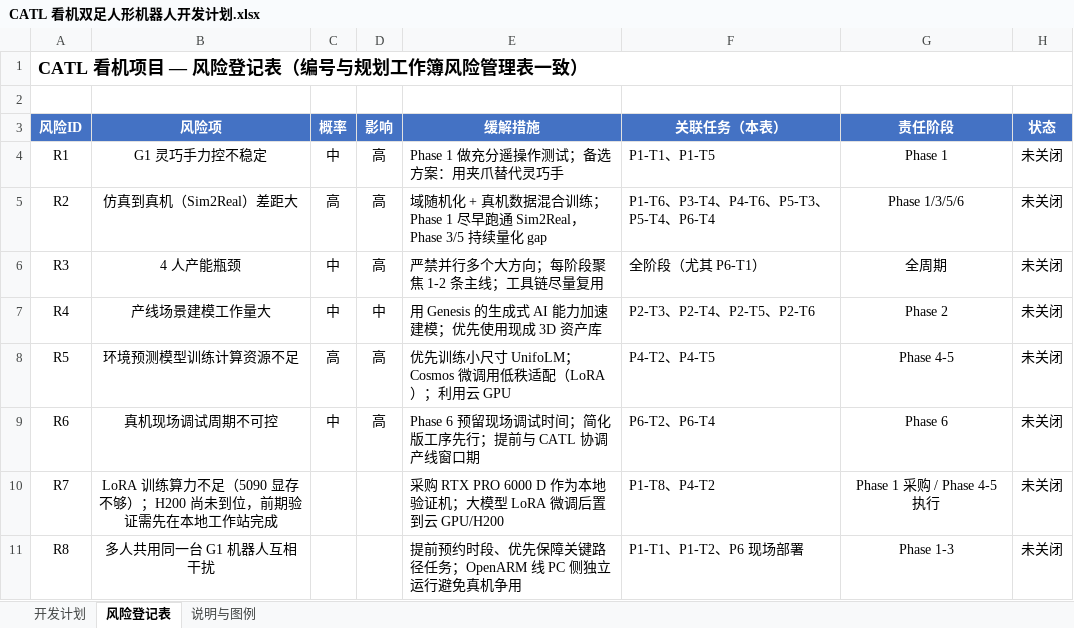
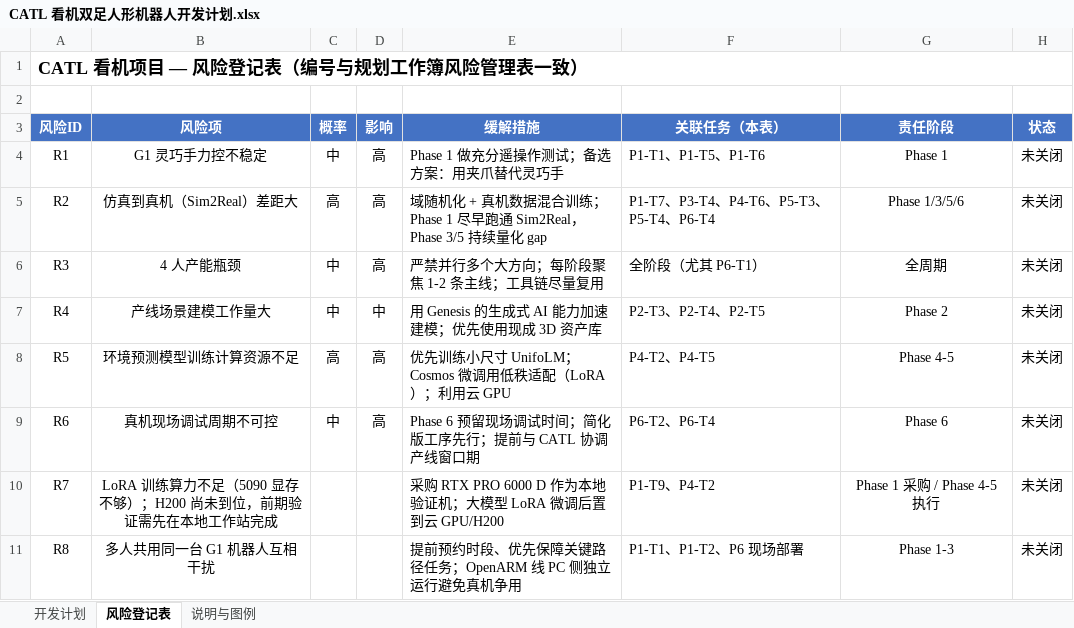
Before and after one commit to chensisi0730/obsidian_geesun, an Excel workbook: wiki/机器人/CATL 看机双足人形机器人开发计划.xlsx, sheet 风险登记表, drawn as a sheet; values as stored, in another font and other column widths than the file's, no borders; the diff names each change by its address in the sheet, - before the commit and + after, or states it on an @@ line.

```diff
--- a/wiki/机器人/CATL 看机双足人形机器人开发计划.xlsx (sheet 风险登记表)
+++ b/wiki/机器人/CATL 看机双足人形机器人开发计划.xlsx (sheet 风险登记表)
-F4 (关联任务（本表）): P1-T1、P1-T5
+F4 (关联任务（本表）): P1-T1、P1-T5、P1-T6
-F5 (关联任务（本表）): P1-T6、P3-T4、P4-T6、P5-T3、P5-T4、P6-T4
+F5 (关联任务（本表）): P1-T7、P3-T4、P4-T6、P5-T3、P5-T4、P6-T4
-F7 (关联任务（本表）): P2-T3、P2-T4、P2-T5、P2-T6
+F7 (关联任务（本表）): P2-T3、P2-T4、P2-T5
-F10 (关联任务（本表）): P1-T8、P4-T2
+F10 (关联任务（本表）): P1-T9、P4-T2
```
Also changed, not shown: sheet 开发计划, sheet 说明与图例, 6 other files.
